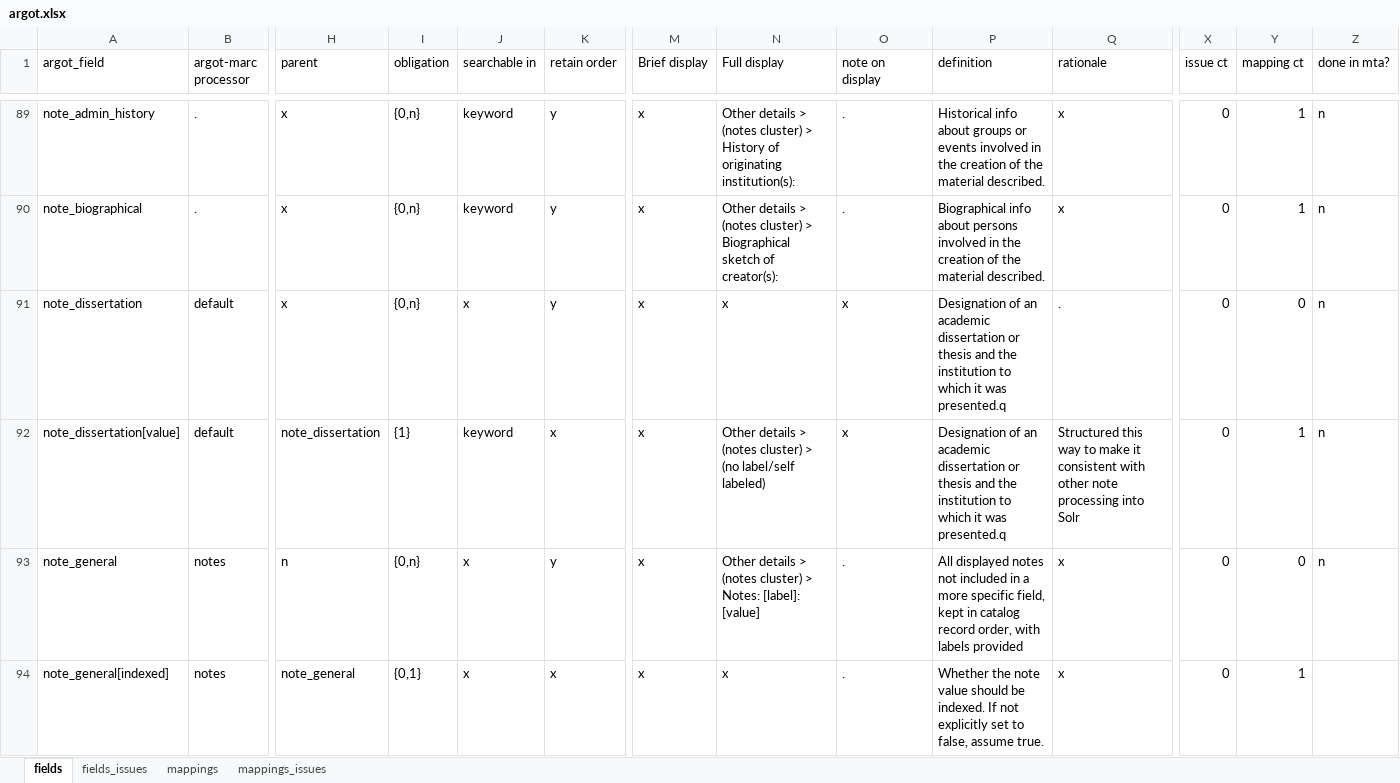
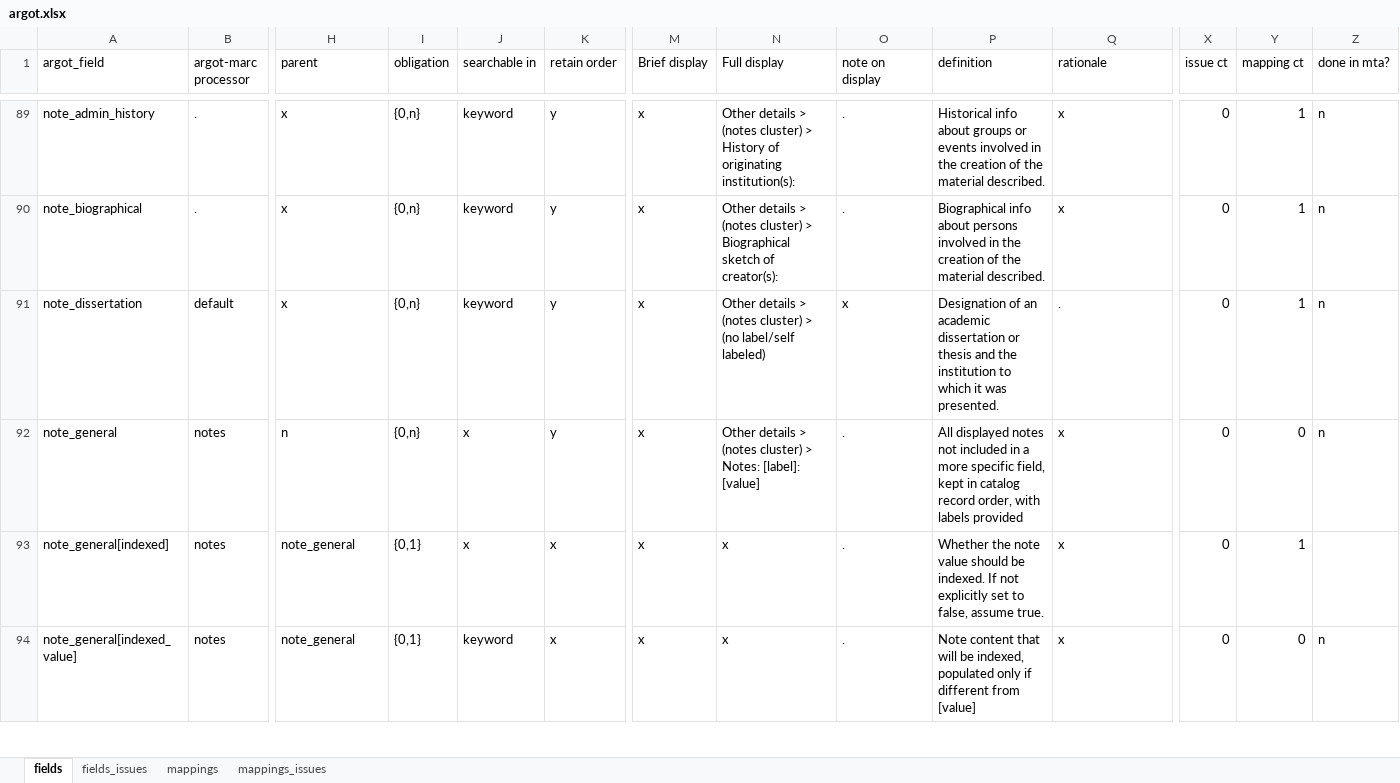
Before and after one commit to trln/data-documentation, an Excel workbook: argot/argot.xlsx, sheet fields, drawn as a sheet; only a part is shown, gaps mark what is left out; the shorter side is filled out with more unchanged rows; values as stored, in another font and other column widths than the file's, no borders; table styles not drawn; rows hold the shown columns only; the diff names each change by its address in the sheet, - before the commit and + after, or states it on an @@ line.

Commit message:
flatten note_dissertation

```diff
--- a/argot/argot.xlsx (sheet fields)
+++ b/argot/argot.xlsx (sheet fields)
-J91 (searchable in): x
+J91 (searchable in): keyword
-N91 (Full display): x
+N91 (Full display): Other details > (notes cluster) > (no label/self labeled)
-P91 (definition): …it was presented.q
+P91 (definition): …it was presented.
-Y91 (mapping ct): 0
+Y91 (mapping ct): 1
-row 92: note_dissertation[value] | default | note_dissertation | {1} | keyword | x | x | Other details > (notes cluster) > (no label/self labeled) | x | Designation of an academic dissertation or thesis and the institution to which it was presented.q | Structured this way to make it consistent with other note processing into Solr | 0 | 1 | n
```
Also changed, not shown: sheet mappings, 3 other files.
